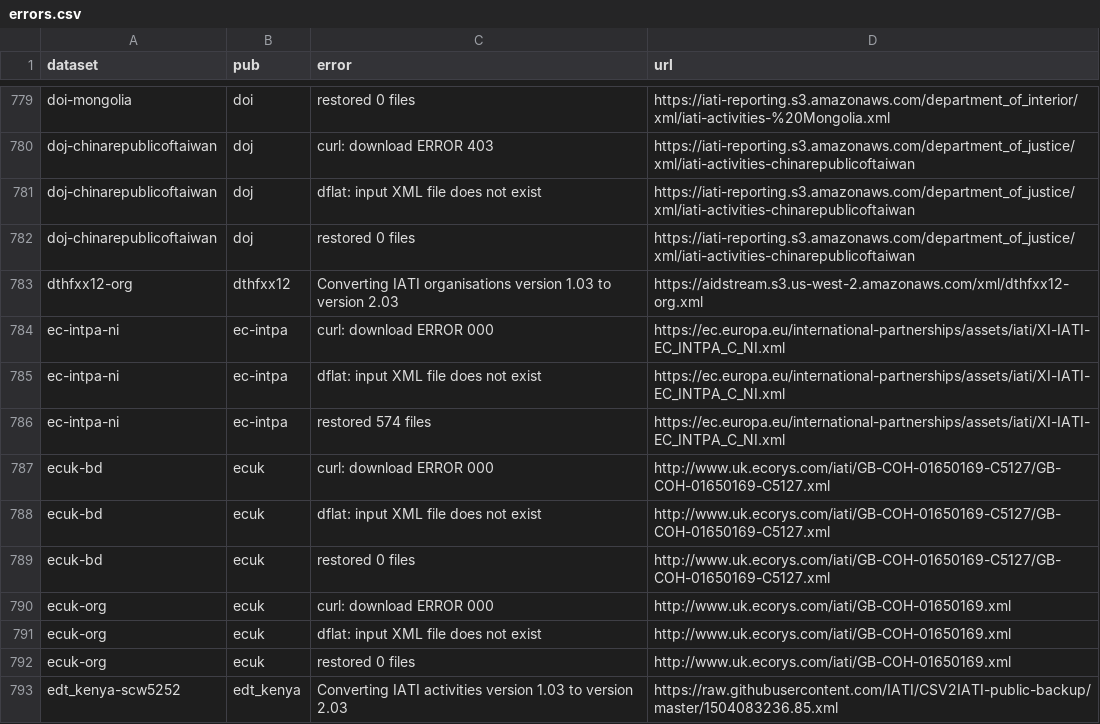
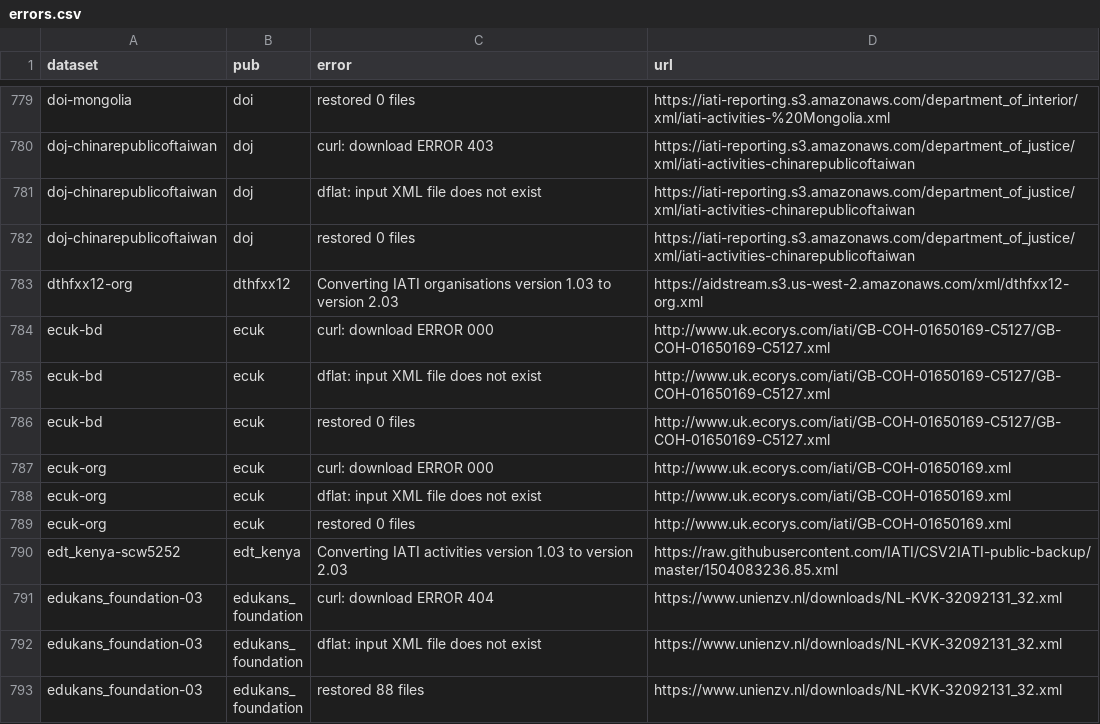
Before and after one commit to notshi/cleanerr, a CSV file: errors.csv, drawn as a sheet; only a part is shown, gaps mark what is left out; the shorter side is filled out with more unchanged rows.

```diff
--- a/errors.csv
+++ b/errors.csv
@@ -783,5 +783,2 @@ doj-chinarepublicoftaiwan,doj,restored 0 files,"https://iati-reporting.s3.amazon
 dthfxx12-org,dthfxx12,Converting IATI organisations version 1.03 to version 2.03,"https://aidstream.s3.us-west-2.amazonaws.com/xml/dthfxx12-org.xml"
-ec-intpa-ni,ec-intpa,curl: download ERROR 000,"https://ec.europa.eu/international-partnerships/assets/iati/XI-IATI-EC_INTPA_C_NI.xml"
-ec-intpa-ni,ec-intpa,dflat: input XML file does not exist,"https://ec.europa.eu/international-partnerships/assets/iati/XI-IATI-EC_INTPA_C_NI.xml"
-ec-intpa-ni,ec-intpa,restored 574 files,"https://ec.europa.eu/international-partnerships/assets/iati/XI-IATI-EC_INTPA_C_NI.xml"
 ecuk-bd,ecuk,curl: download ERROR 000,"http://www.uk.ecorys.com/iati/GB-COH-01650169-C5127/GB-COH-01650169-C5127.xml"
```
Also changed, not shown: 4 other files.
